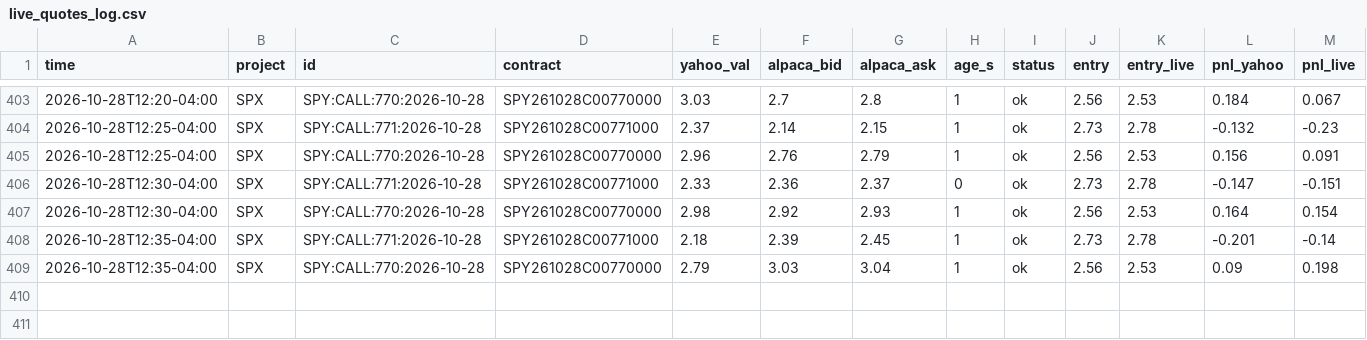
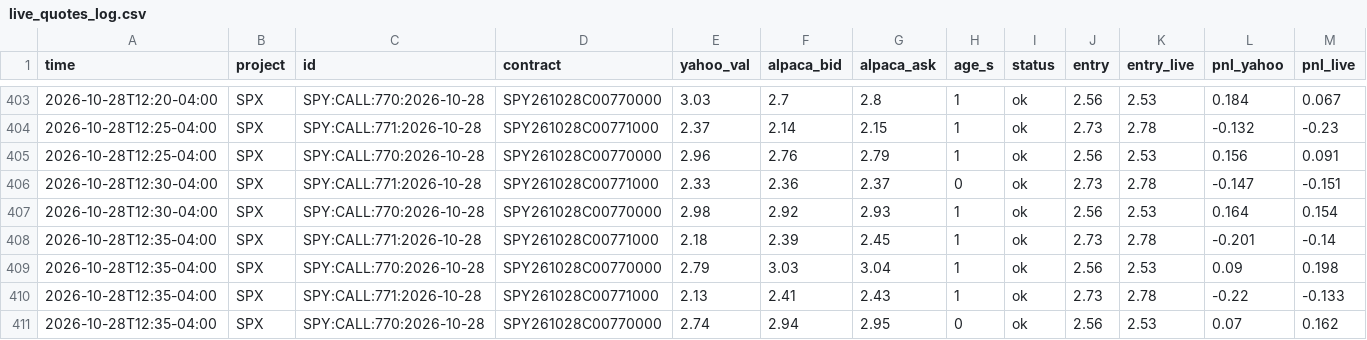
Before and after one commit to anwaralnayri1411-source/spx-bot, a CSV file: live_quotes_log.csv, drawn as a sheet; only a part is shown, gaps mark what is left out; rows hold the shown columns only; the diff names each change by its address in the sheet, - before the commit and + after, or states it on an @@ line.

```diff
--- a/live_quotes_log.csv
+++ b/live_quotes_log.csv
+row 410: 2026-10-28T12:35-04:00 | SPX | SPY:CALL:771:2026-10-28 | SPY261028C00771000 | 2.13 | 2.41 | 2.43 | 1 | ok | 2.73 | 2.78 | -0.22 | -0.133
+row 411: 2026-10-28T12:35-04:00 | SPX | SPY:CALL:770:2026-10-28 | SPY261028C00770000 | 2.74 | 2.94 | 2.95 | 0 | ok | 2.56 | 2.53 | 0.07 | 0.162
```
Also changed, not shown: spx_thesis_log.csv, spx_track.csv.
